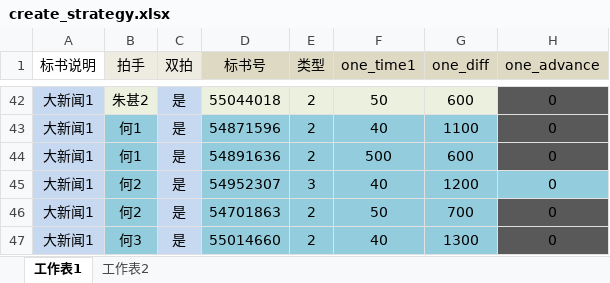
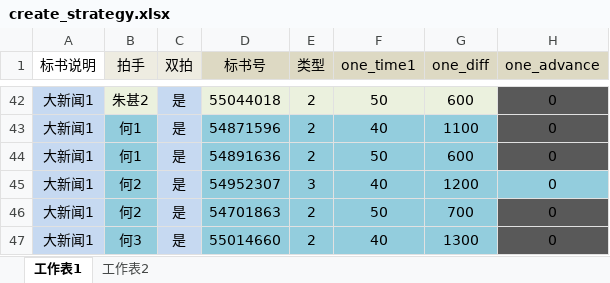
Before and after one commit to tempo3306/myweb, an Excel workbook: init/create_strategy.xlsx, sheet 工作表1, drawn as a sheet; only a part is shown, gaps mark what is left out; values as stored, in another font and other column widths than the file's, no borders; the diff names each change by its address in the sheet, - before the commit and + after, or states it on an @@ line.

Commit message:
修改策略500多了个0  7-20

```diff
--- a/init/create_strategy.xlsx (sheet 工作表1)
+++ b/init/create_strategy.xlsx (sheet 工作表1)
-F44 (one_time1): 500
+F44 (one_time1): 50
```
